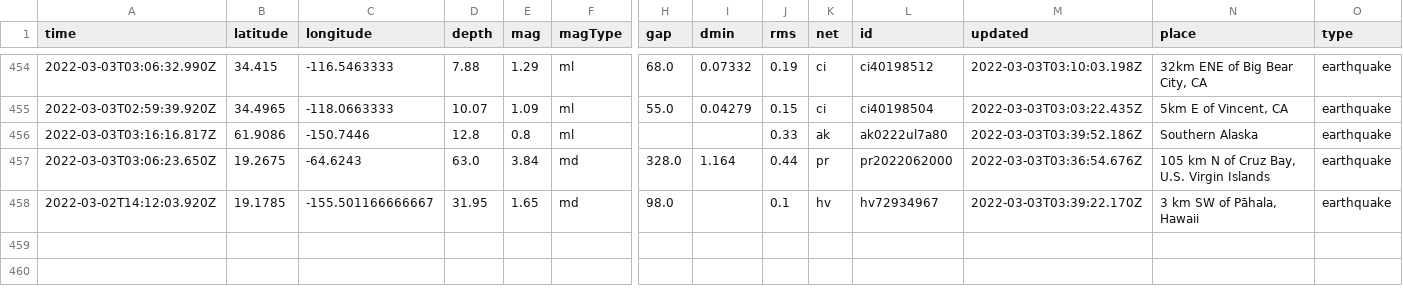
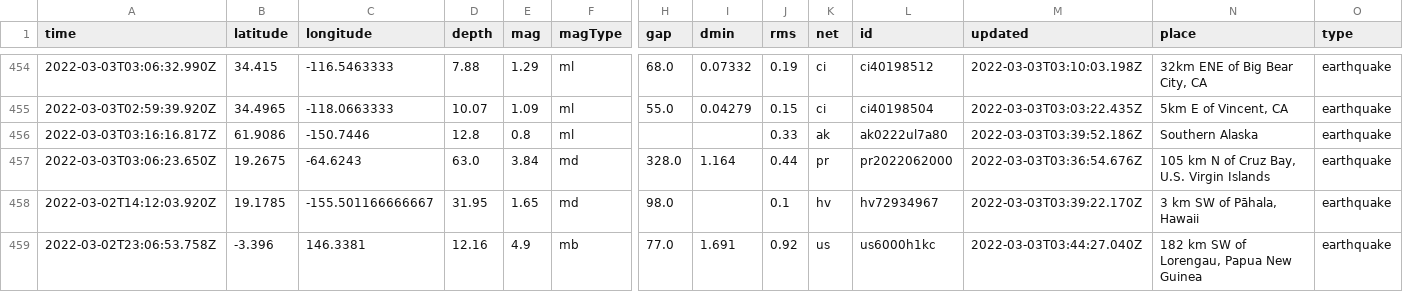
Before and after one commit to aadittambe/actions-pipeline, a CSV file: usgs_main.csv, drawn as a sheet; only a part is shown, gaps mark what is left out; rows hold the shown columns only; the diff names each change by its address in the sheet, - before the commit and + after, or states it on an @@ line.

```diff
--- a/usgs_main.csv
+++ b/usgs_main.csv
+row 459: 2022-03-02T23:06:53.758Z | -3.396 | 146.3381 | 12.16 | 4.9 | mb | 77.0 | 1.691 | 0.92 | us | us6000h1kc | 2022-03-03T03:44:27.040Z | 182 km SW of Lorengau, Papua New Guinea | earthquake
```
Also changed, not shown: usgs_current.csv.
